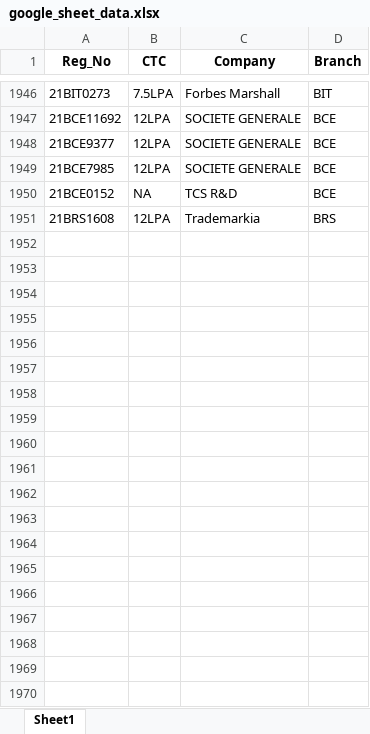
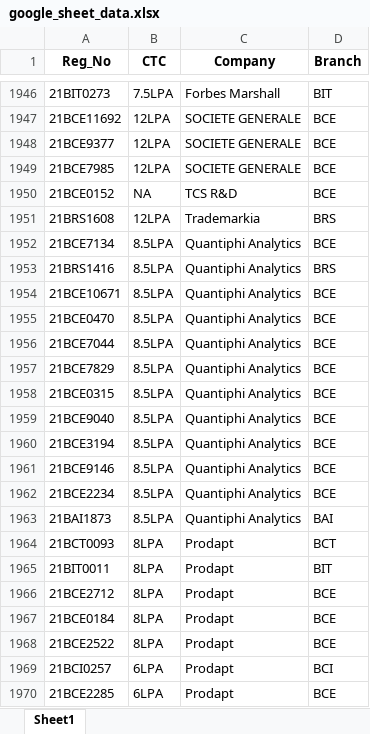
Before and after one commit to whysumedh/vit-placements-tracker, an Excel workbook: google_sheet_data.xlsx, sheet Sheet1, drawn as a sheet; only a part is shown, gaps mark what is left out; values as stored, in another font and other column widths than the file's, no borders; the diff covers the shown part only; the diff names each change by its address in the sheet, - before the commit and + after, or states it on an @@ line.

```diff
--- a/google_sheet_data.xlsx (sheet Sheet1)
+++ b/google_sheet_data.xlsx (sheet Sheet1)
+row 1952: 21BCE7134 | 8.5LPA | Quantiphi Analytics | BCE
+row 1953: 21BRS1416 | 8.5LPA | Quantiphi Analytics | BRS
+row 1954: 21BCE10671 | 8.5LPA | Quantiphi Analytics | BCE
+row 1955: 21BCE0470 | 8.5LPA | Quantiphi Analytics | BCE
+row 1956: 21BCE7044 | 8.5LPA | Quantiphi Analytics | BCE
+row 1957: 21BCE7829 | 8.5LPA | Quantiphi Analytics | BCE
+row 1958: 21BCE0315 | 8.5LPA | Quantiphi Analytics | BCE
+row 1959: 21BCE9040 | 8.5LPA | Quantiphi Analytics | BCE
+row 1960: 21BCE3194 | 8.5LPA | Quantiphi Analytics | BCE
+row 1961: 21BCE9146 | 8.5LPA | Quantiphi Analytics | BCE
+row 1962: 21BCE2234 | 8.5LPA | Quantiphi Analytics | BCE
+row 1963: 21BAI1873 | 8.5LPA | Quantiphi Analytics | BAI
+row 1964: 21BCT0093 | 8LPA | Prodapt | BCT
+row 1965: 21BIT0011 | 8LPA | Prodapt | BIT
+row 1966: 21BCE2712 | 8LPA | Prodapt | BCE
+row 1967: 21BCE0184 | 8LPA | Prodapt | BCE
+row 1968: 21BCE2522 | 8LPA | Prodapt | BCE
+row 1969: 21BCI0257 | 6LPA | Prodapt | BCI
+row 1970: 21BCE2285 | 6LPA | Prodapt | BCE
```
Also changed, not shown: 32 added rows elsewhere in this sheet, 1 other file.
